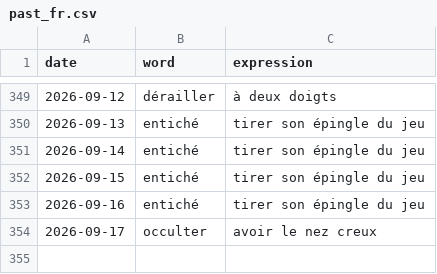
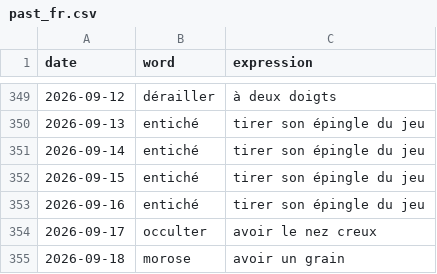
Before and after one commit to StaubOliver/wow, a CSV file: past_fr.csv, drawn as a sheet; only a part is shown, gaps mark what is left out.

```diff
--- a/past_fr.csv
+++ b/past_fr.csv
@@ -354 +354,2 @@ date;word;expression
 2026-09-17;occulter;avoir le nez creux
+2026-09-18;morose;avoir un grain
```
Also changed, not shown: past.csv, 2 other files.
